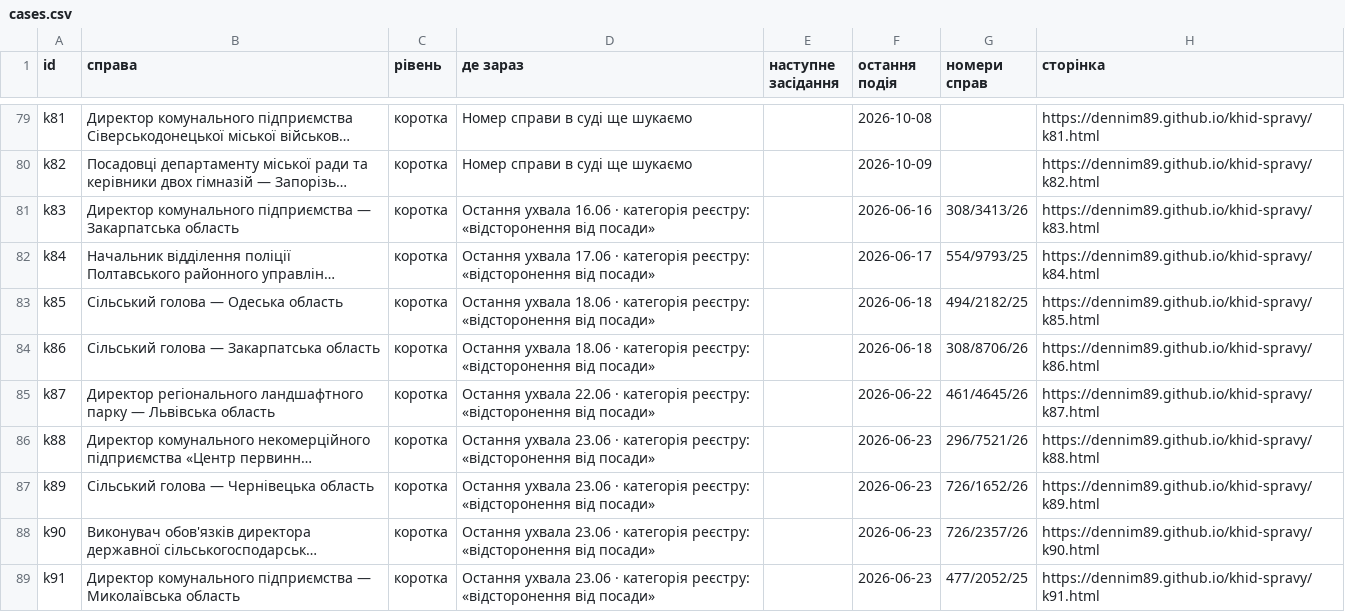
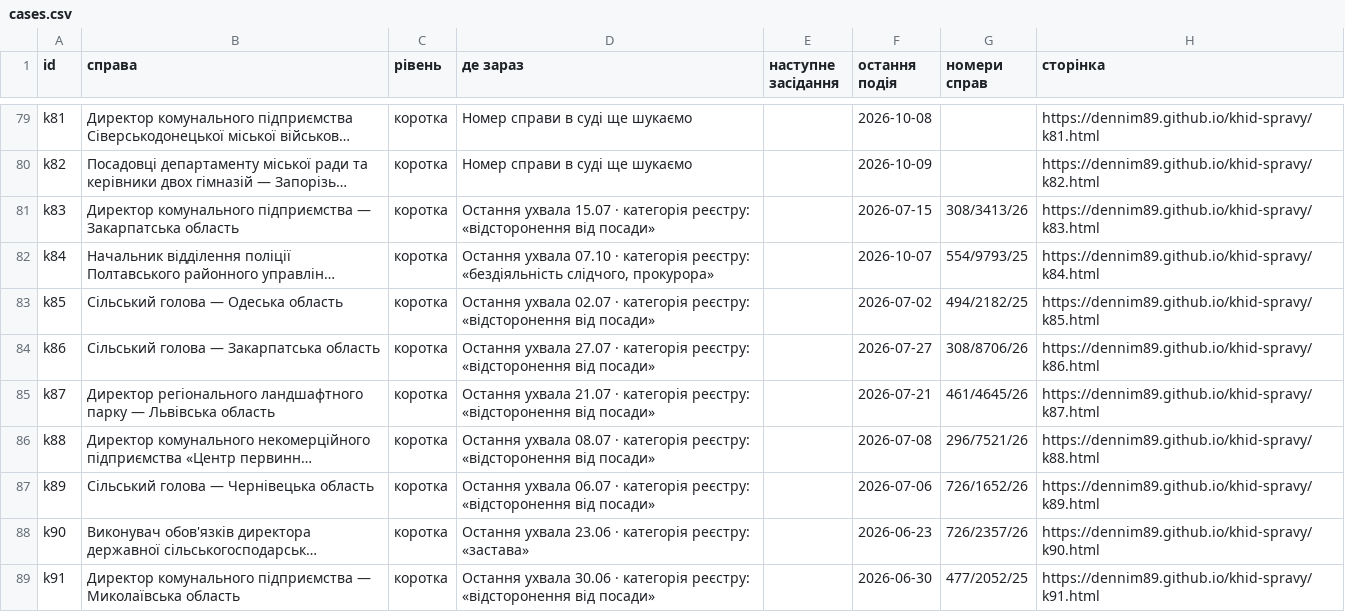
Before and after one commit to Dennim89/khid-spravy, a CSV file: cases.csv, drawn as a sheet; only a part is shown, gaps mark what is left out; long unchanged cells end in …; the diff names each change by its address in the sheet, - before the commit and + after, or states it on an @@ line.

```diff
--- a/cases.csv
+++ b/cases.csv
-D81 (де зараз): Остання ухвала 16.06 · категорія…
+D81 (де зараз): Остання ухвала 15.07 · категорія…
-F81 (остання подія): 2026-06-16
+F81 (остання подія): 2026-07-15
-D82 (де зараз): Остання ухвала 17.06 · категорія реєстру: «відсторонення від посади»
+D82 (де зараз): Остання ухвала 07.10 · категорія реєстру: «бездіяльність слідчого, прокурора»
-F82 (остання подія): 2026-06-17
+F82 (остання подія): 2026-10-07
-D83 (де зараз): Остання ухвала 18.06 · категорія…
+D83 (де зараз): Остання ухвала 02.07 · категорія…
-F83 (остання подія): 2026-06-18
+F83 (остання подія): 2026-07-02
-D84 (де зараз): Остання ухвала 18.06 · категорія…
+D84 (де зараз): Остання ухвала 27.07 · категорія…
-F84 (остання подія): 2026-06-18
+F84 (остання подія): 2026-07-27
-D85 (де зараз): Остання ухвала 22.06 · категорія…
+D85 (де зараз): Остання ухвала 21.07 · категорія…
-F85 (остання подія): 2026-06-22
+F85 (остання подія): 2026-07-21
-D86 (де зараз): Остання ухвала 23.06 · категорія…
+D86 (де зараз): Остання ухвала 08.07 · категорія…
-F86 (остання подія): 2026-06-23
+F86 (остання подія): 2026-07-08
-D87 (де зараз): Остання ухвала 23.06 · категорія…
+D87 (де зараз): Остання ухвала 06.07 · категорія…
-F87 (остання подія): 2026-06-23
+F87 (остання подія): 2026-07-06
-D88 (де зараз): …категорія реєстру: «відсторонення від посади»
+D88 (де зараз): …категорія реєстру: «застава»
-D89 (де зараз): Остання ухвала 23.06 · категорія…
+D89 (де зараз): Остання ухвала 30.06 · категорія…
-F89 (остання подія): 2026-06-23
+F89 (остання подія): 2026-06-30
```
Also changed, not shown: 25 other files.
